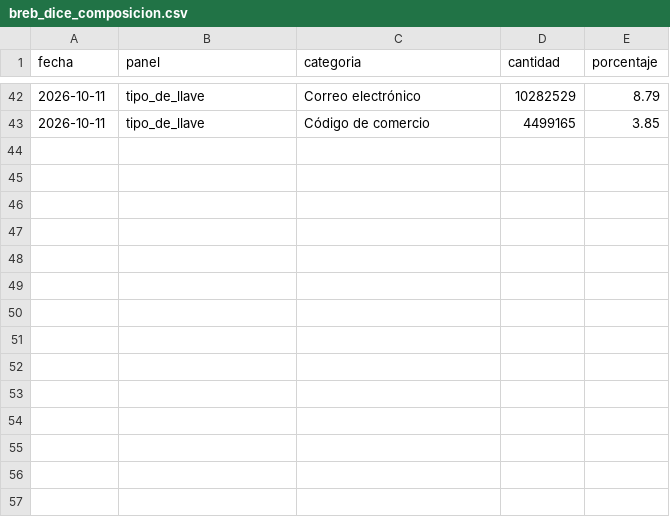
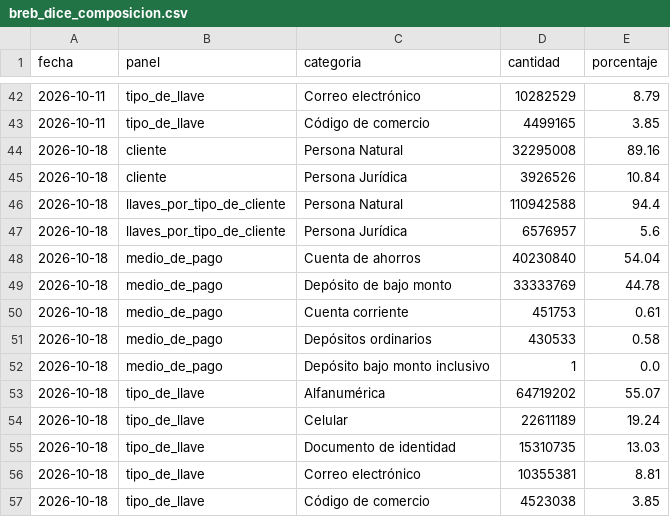
Before and after one commit to danielcastaed/breb-intelligence, a CSV file: data/breb_dice_composicion.csv, drawn as a sheet; only a part is shown, gaps mark what is left out.

```diff
--- a/data/breb_dice_composicion.csv
+++ b/data/breb_dice_composicion.csv
@@ -43 +43,15 @@ fecha,panel,categoria,cantidad,porcentaje
 2026-10-11,tipo_de_llave,Código de comercio,4499165,3.85
+2026-10-18,cliente,Persona Natural,32295008,89.16
+2026-10-18,cliente,Persona Jurídica,3926526,10.84
+2026-10-18,llaves_por_tipo_de_cliente,Persona Natural,110942588,94.4
+2026-10-18,llaves_por_tipo_de_cliente,Persona Jurídica,6576957,5.6
+2026-10-18,medio_de_pago,Cuenta de ahorros,40230840,54.04
+2026-10-18,medio_de_pago,Depósito de bajo monto,33333769,44.78
+2026-10-18,medio_de_pago,Cuenta corriente,451753,0.61
+2026-10-18,medio_de_pago,Depósitos ordinarios,430533,0.58
+2026-10-18,medio_de_pago,Depósito bajo monto inclusivo,1,0.0
+2026-10-18,tipo_de_llave,Alfanumérica,64719202,55.07
+2026-10-18,tipo_de_llave,Celular,22611189,19.24
+2026-10-18,tipo_de_llave,Documento de identidad,15310735,13.03
+2026-10-18,tipo_de_llave,Correo electrónico,10355381,8.81
+2026-10-18,tipo_de_llave,Código de comercio,4523038,3.85
```
Also changed, not shown: data/breb_diario_mol.csv, data/breb_llaves_dice.csv, 4 other files.
